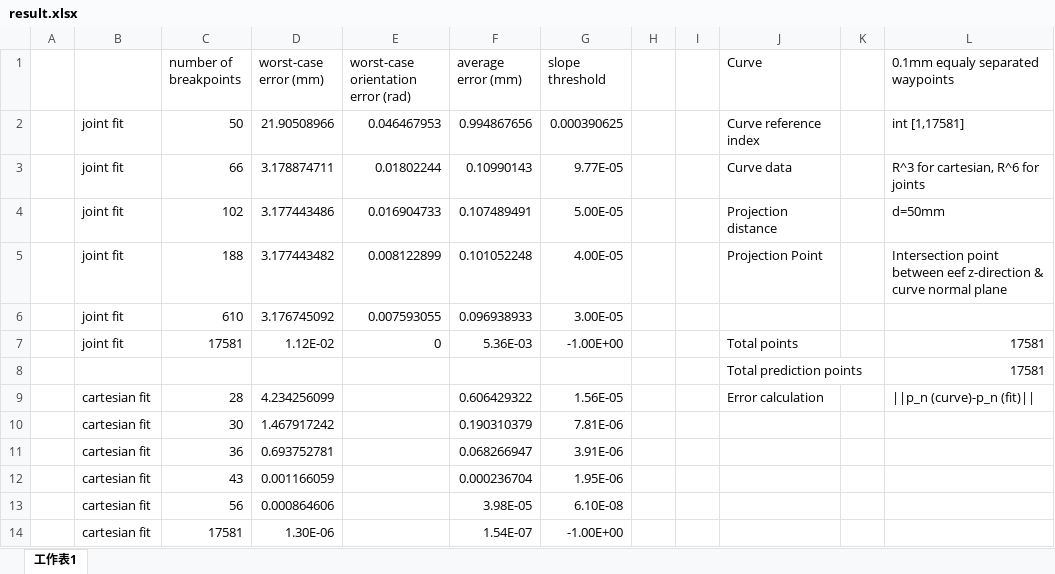
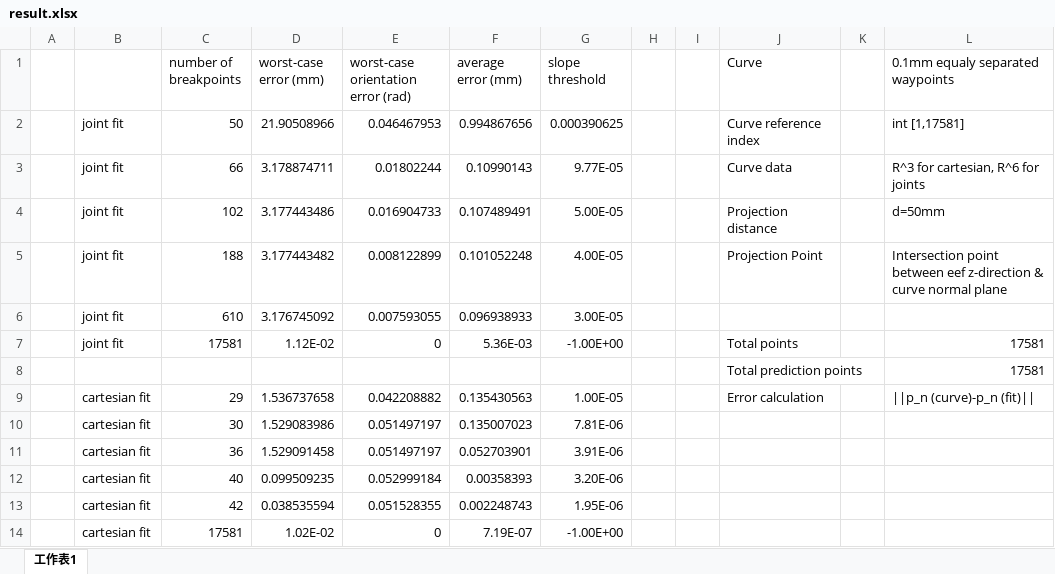
Before and after one commit to hehonglu123/Motion-Primitive-Planning, an Excel workbook: result.xlsx, sheet 工作表1, drawn as a sheet; values as stored, in another font and other column widths than the file's, no borders; removed rows and columns are numbered as before the commit, all else as after; the diff names each change by its address in the sheet, - before the commit and + after, or states it on an @@ line.

Commit message:
projection error

```diff
--- a/result.xlsx (sheet 工作表1)
+++ b/result.xlsx (sheet 工作表1)
-row 9:  | cartesian fit | 28 | 4.234256099 |  | 0.606429322 | 1.56E-05 |  |  | Error calculation |  | ||p_n (curve)-p_n (fit)
-row 10:  | cartesian fit | 30 | 1.467917242 |  | 0.190310379 | 7.81E-06
-row 11:  | cartesian fit | 36 | 0.693752781 |  | 0.068266947 | 3.91E-06
-row 12:  | cartesian fit | 43 | 0.001166059 |  | 0.000236704 | 1.95E-06
-row 13:  | cartesian fit | 56 | 0.000864606 |  | 3.98E-05 | 6.10E-08
-row 14:  | cartesian fit | 17581 | 1.30E-06 |  | 1.54E-07 | -1.00E+00
+row 9:  | cartesian fit | 29 | 1.536737658 | 0.042208882 | 0.135430563 | 1.00E-05 |  |  | Error calculation |  | ||p_n (curve)-p_n (fit)
+row 10:  | cartesian fit | 30 | 1.529083986 | 0.051497197 | 0.135007023 | 7.81E-06
+row 11:  | cartesian fit | 36 | 1.529091458 | 0.051497197 | 0.052703901 | 3.91E-06
+row 12:  | cartesian fit | 40 | 0.099509235 | 0.052999184 | 0.00358393 | 3.20E-06
+row 13:  | cartesian fit | 42 | 0.038535594 | 0.051528355 | 0.002248743 | 1.95E-06
+row 14:  | cartesian fit | 17581 | 1.02E-02 | 0 | 7.19E-07 | -1.00E+00
```
Also changed, not shown: 3 other files.
